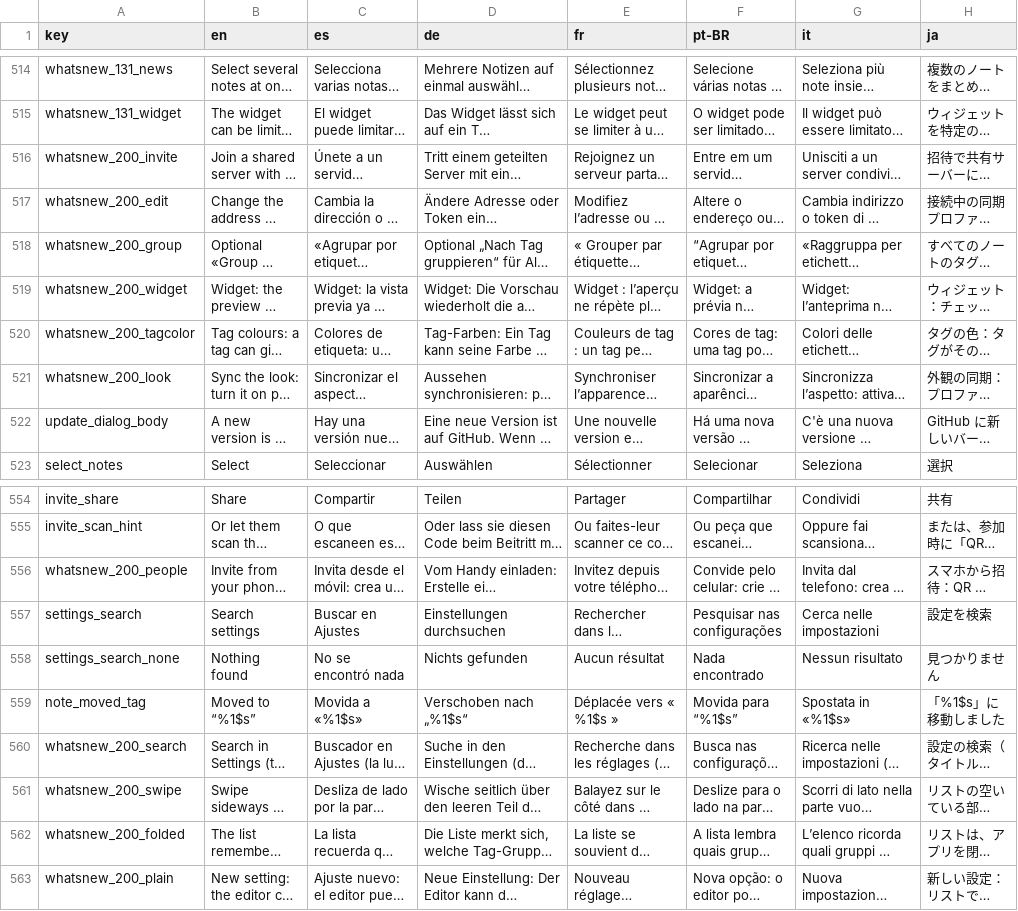
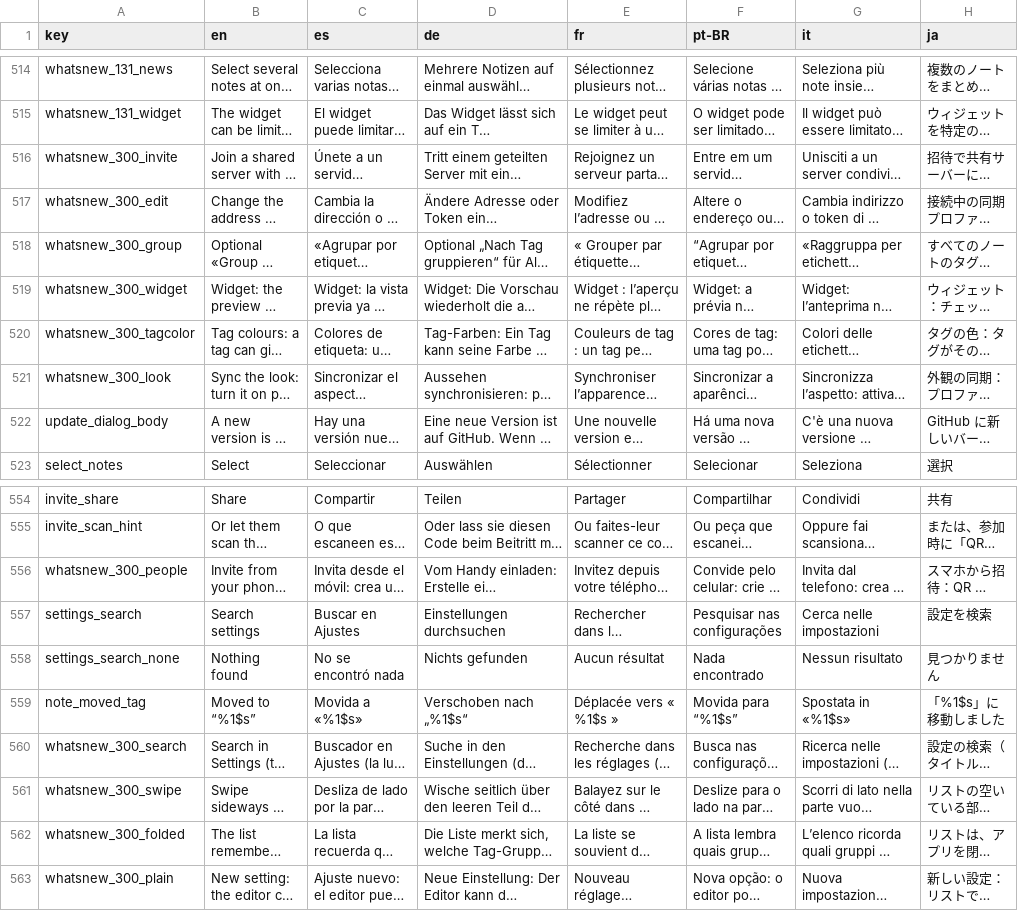
Before and after one commit to NachoPola16/aldune, a TSV file: android/strings.tsv, drawn as a sheet; only a part is shown, gaps mark what is left out; long unchanged cells end in …; the diff names each change by its address in the sheet, - before the commit and + after, or states it on an @@ line.

Commit message:
Android takes version 3.0.0 (versionCode 22) to match Windows; docs aligned (README en/es, PROGRESS, DESIGN, docs index); README GIF redone; smoke test monitor moved inside the 32767 px limit

```diff
--- a/android/strings.tsv
+++ b/android/strings.tsv
-A516 (key): whatsnew_200_invite
+A516 (key): whatsnew_300_invite
-A517 (key): whatsnew_200_edit
+A517 (key): whatsnew_300_edit
-A518 (key): whatsnew_200_group
+A518 (key): whatsnew_300_group
-A519 (key): whatsnew_200_widget
+A519 (key): whatsnew_300_widget
-A520 (key): whatsnew_200_tagcolor
+A520 (key): whatsnew_300_tagcolor
-A521 (key): whatsnew_200_look
+A521 (key): whatsnew_300_look
-A556 (key): whatsnew_200_people
+A556 (key): whatsnew_300_people
-A560 (key): whatsnew_200_search
+A560 (key): whatsnew_300_search
-A561 (key): whatsnew_200_swipe
+A561 (key): whatsnew_300_swipe
-A562 (key): whatsnew_200_folded
+A562 (key): whatsnew_300_folded
-A563 (key): whatsnew_200_plain
+A563 (key): whatsnew_300_plain
```
Also changed, not shown: 27 other files.
